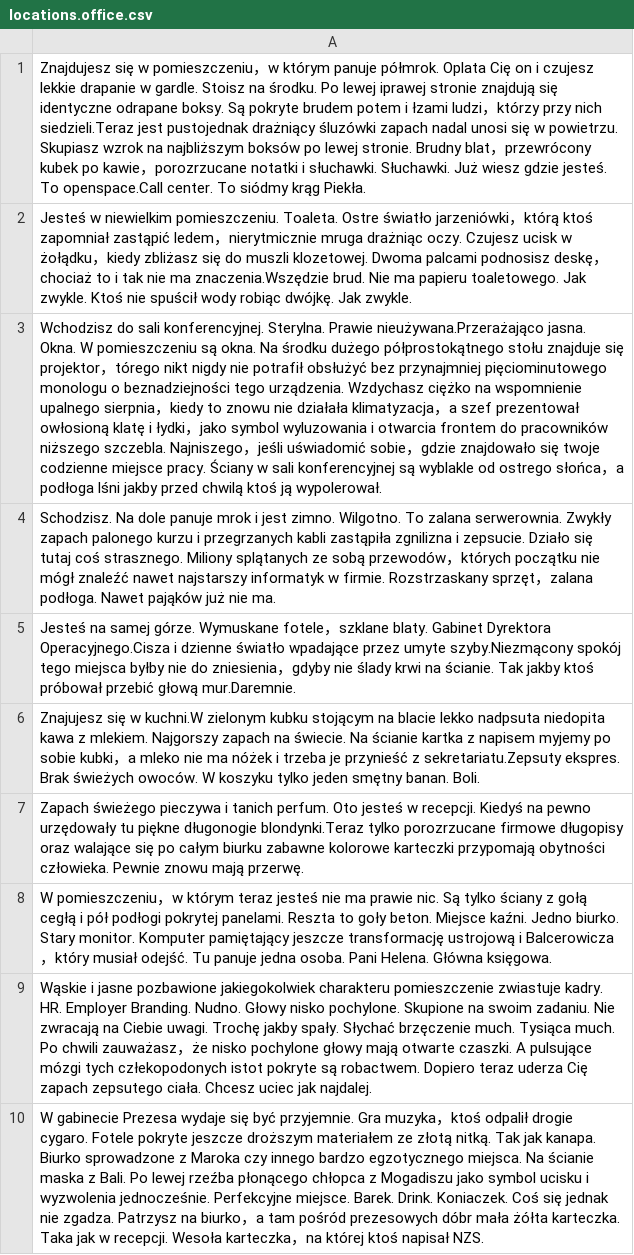
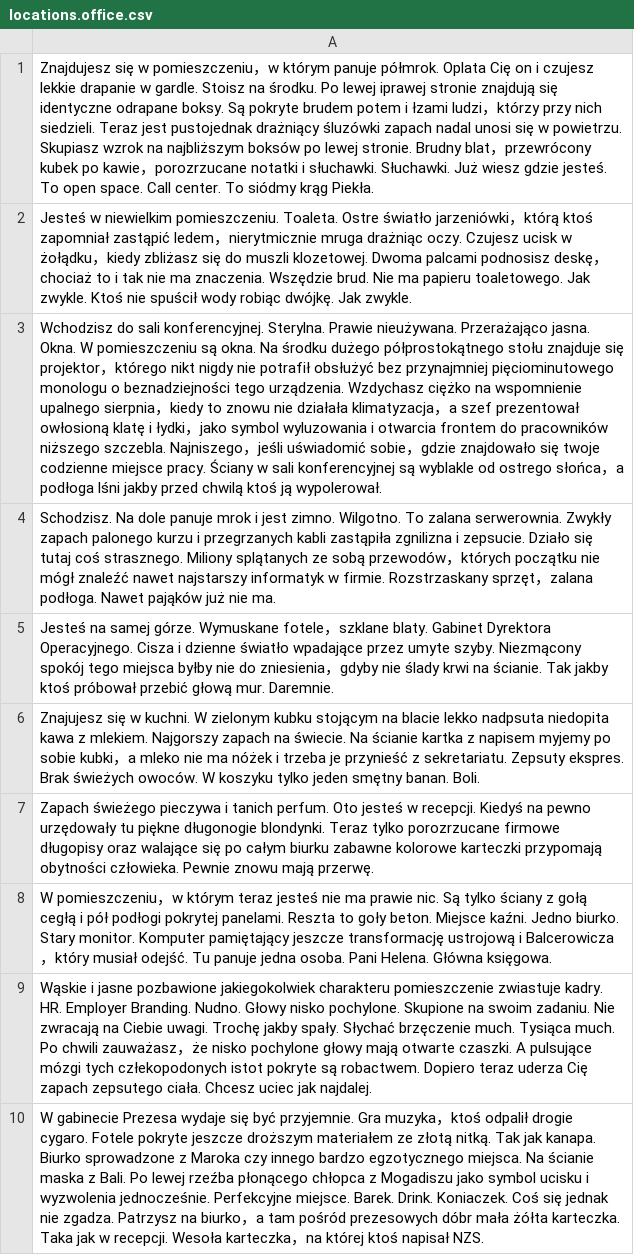
Before and after one commit to FyiurAmron/deadlines-and-deploys, a CSV file: data/locations.office.csv, drawn as a sheet; the diff names each change by its address in the sheet, - before the commit and + after, or states it on an @@ line.

Commit message:
update OFFICE fixes part 2

```diff
--- a/data/locations.office.csv
+++ b/data/locations.office.csv
-A1: …przy nich siedzieli.Teraz jest pustojednak drażniący śluzówki zapach nadal unosi się w powietrzu. Skupiasz wzrok na najbliższym boksów po lewej stronie. Brudny blat，przewrócony kubek po kawie，porozrzucane notatki i słuchawki. Słuchawki. Już wiesz gdzie jesteś. To openspace.Call center. To…
+A1: …przy nich siedzieli. Teraz jest pustojednak drażniący śluzówki zapach nadal unosi się w powietrzu. Skupiasz wzrok na najbliższym boksów po lewej stronie. Brudny blat，przewrócony kubek po kawie，porozrzucane notatki i słuchawki. Słuchawki. Już wiesz gdzie jesteś. To open space. Call center. To…
-A2: …nie ma znaczenia.Wszędzie brud. Nie…
+A2: …nie ma znaczenia. Wszędzie brud. Nie…
-A3: …Sterylna. Prawie nieużywana.Przerażająco jasna. Okna. W pomieszczeniu są okna. Na środku dużego półprostokątnego stołu znajduje się projektor，tórego nikt nigdy…
+A3: …Sterylna. Prawie nieużywana. Przerażająco jasna. Okna. W pomieszczeniu są okna. Na środku dużego półprostokątnego stołu znajduje się projektor，którego nikt nigdy…
-A5: …Gabinet Dyrektora Operacyjnego.Cisza i dzienne światło wpadające przez umyte szyby.Niezmącony spokój tego miejsca byłby nie do zniesienia，gdyby nie ślady krwi na ścianie. Tak jakby ktoś próbował przebić głową mur.Daremnie.
+A5: …Gabinet Dyrektora Operacyjnego. Cisza i dzienne światło wpadające przez umyte szyby. Niezmącony spokój tego miejsca byłby nie do zniesienia，gdyby nie ślady krwi na ścianie. Tak jakby ktoś próbował przebić głową mur. Daremnie.
-A6: …się w kuchni.W zielonym kubku stojącym na blacie lekko nadpsuta niedopita kawa z mlekiem. Najgorszy zapach na świecie. Na ścianie kartka z napisem myjemy po sobie kubki，a mleko nie ma nóżek i trzeba je przynieść z sekretariatu.Zepsuty ekspres. Brak…
+A6: …się w kuchni. W zielonym kubku stojącym na blacie lekko nadpsuta niedopita kawa z mlekiem. Najgorszy zapach na świecie. Na ścianie kartka z napisem myjemy po sobie kubki，a mleko nie ma nóżek i trzeba je przynieść z sekretariatu. Zepsuty ekspres. Brak…
-A7: …piękne długonogie blondynki.Teraz tylko porozrzucane…
+A7: …piękne długonogie blondynki. Teraz tylko porozrzucane…
```
Also changed, not shown: 2 other files.
